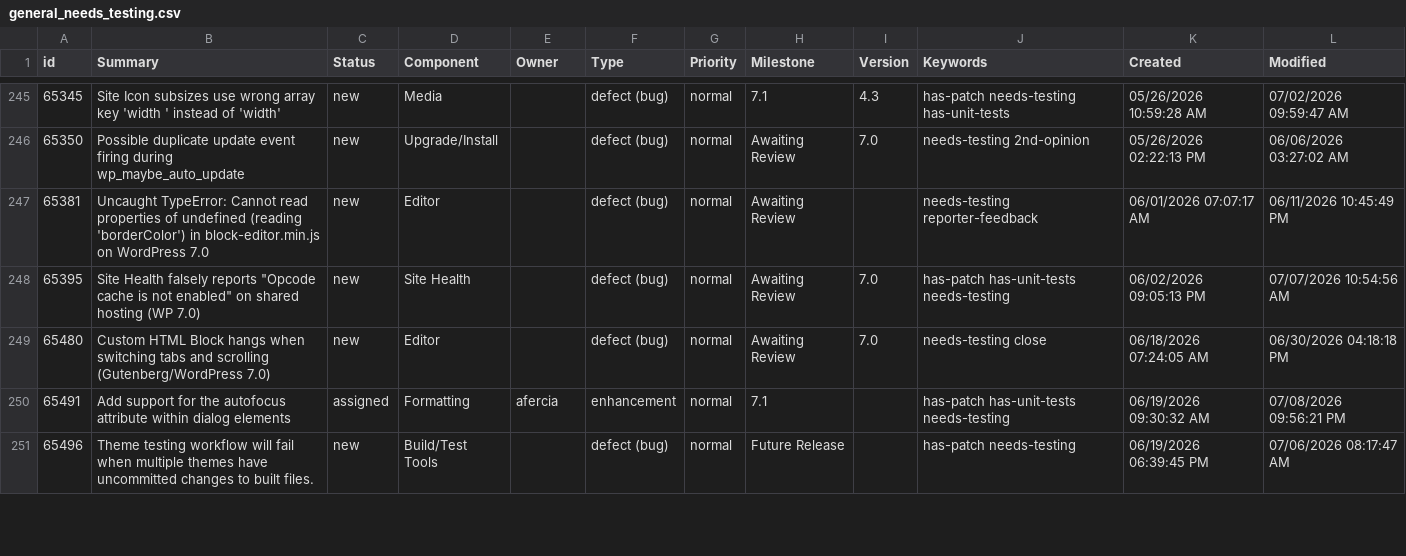
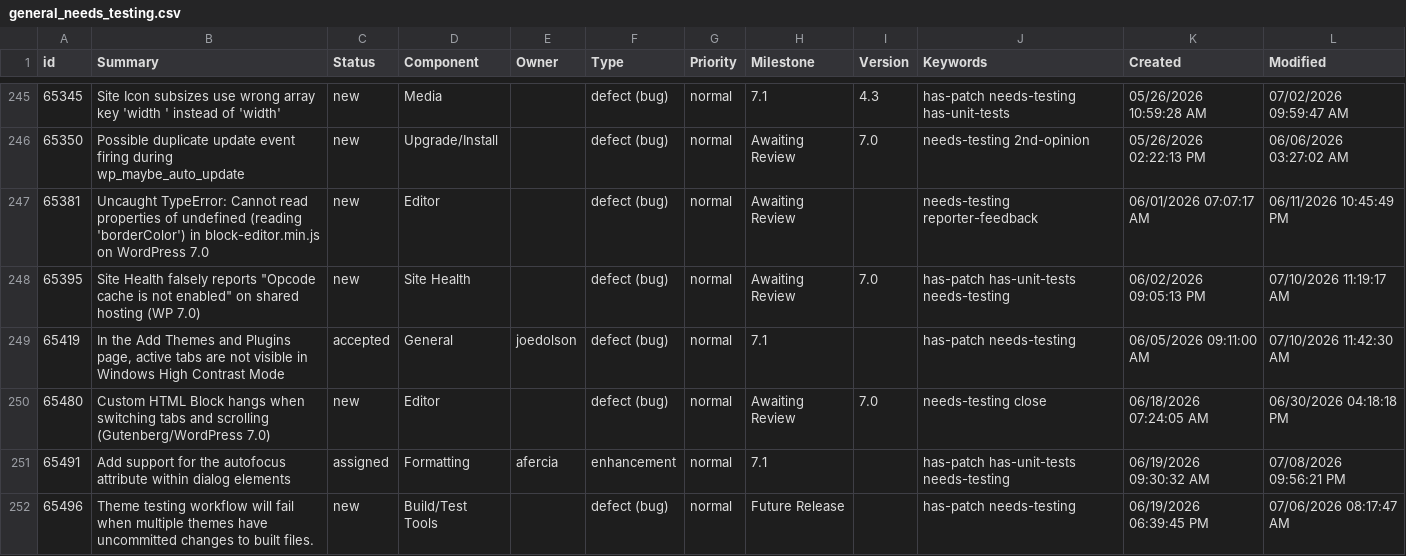
Before and after one commit to jamesbregenzer/wp-core-radar, a CSV file: data/raw/manual/2026-07-10/general_needs_testing.csv, drawn as a sheet; only a part is shown, gaps mark what is left out; the diff covers the shown part only.

Commit message:
Update radar data

```diff
--- a/data/raw/manual/2026-07-10/general_needs_testing.csv
+++ b/data/raw/manual/2026-07-10/general_needs_testing.csv
@@ -247,3 +247,4 @@
 65381,Uncaught TypeError: Cannot read properties of undefined (reading 'borderColor') in block-editor.min.js on WordPress 7.0,new,Editor,,defect (bug),normal,Awaiting Review,,needs-testing reporter-feedback,06/01/2026 07:07:17 AM,06/11/2026 10:45:49 PM
-65395,"Site Health falsely reports ""Opcode cache is not enabled"" on shared hosting (WP 7.0)",new,Site Health,,defect (bug),normal,Awaiting Review,7.0,has-patch has-unit-tests needs-testing,06/02/2026 09:05:13 PM,07/07/2026 10:54:56 AM
+65395,"Site Health falsely reports ""Opcode cache is not enabled"" on shared hosting (WP 7.0)",new,Site Health,,defect (bug),normal,Awaiting Review,7.0,has-patch has-unit-tests needs-testing,06/02/2026 09:05:13 PM,07/10/2026 11:19:17 AM
+65419,"In the Add Themes and Plugins page, active tabs are not visible in Windows High Contrast Mode",accepted,General,joedolson,defect (bug),normal,7.1,,has-patch needs-testing,06/05/2026 09:11:00 AM,07/10/2026 11:42:30 AM
 65480,Custom HTML Block hangs when switching tabs and scrolling (Gutenberg/WordPress 7.0),new,Editor,,defect (bug),normal,Awaiting Review,7.0,needs-testing close,06/18/2026 07:24:05 AM,06/30/2026 04:18:18 PM
```
Also changed, not shown: 7 edited cells elsewhere in this file, 5 other files.
